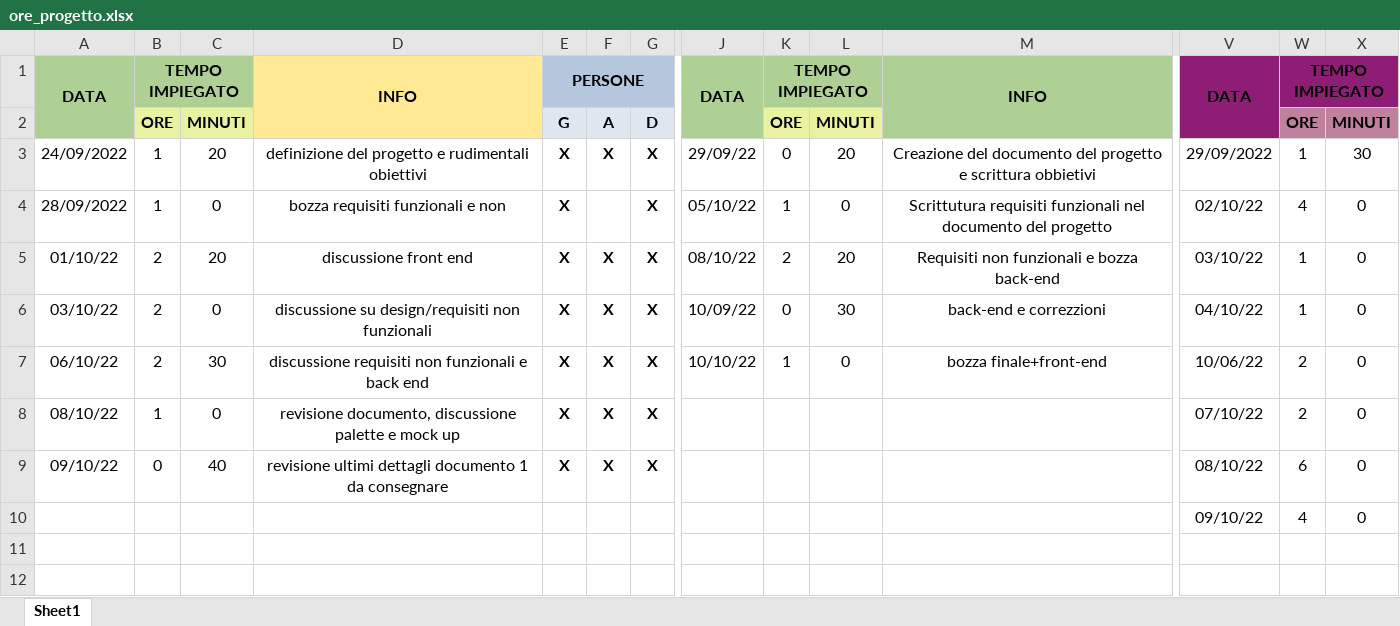
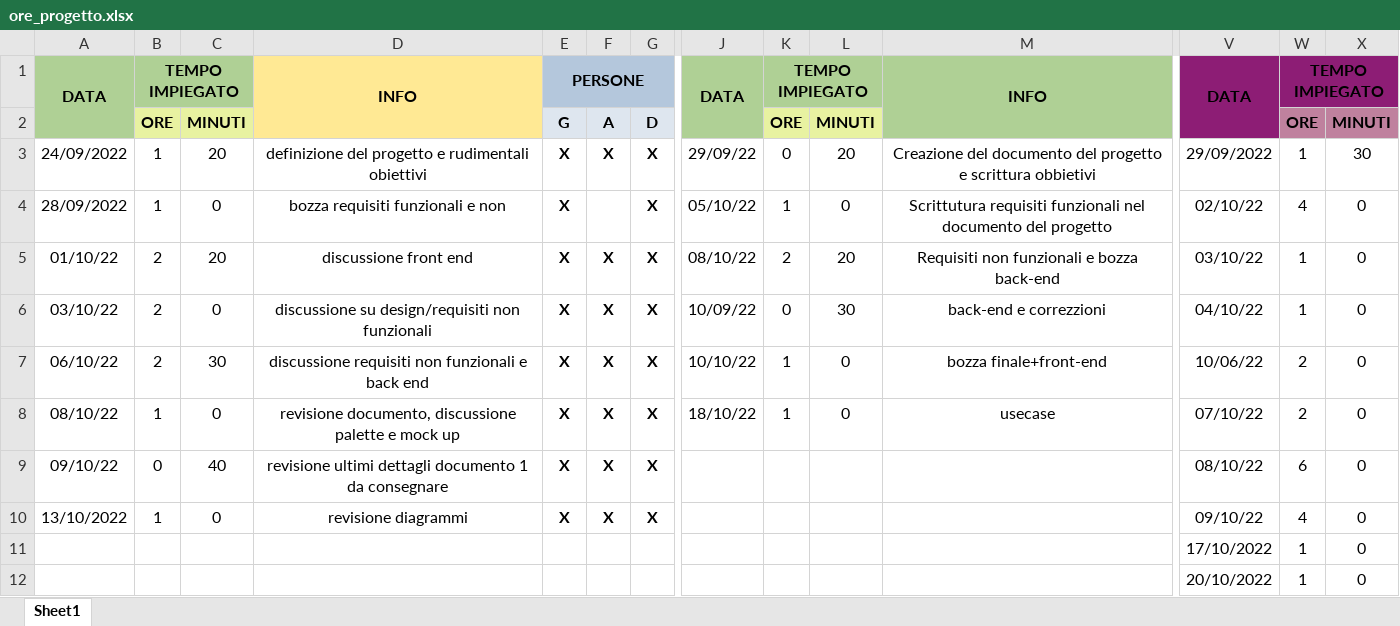
Before and after one commit to JustCook1/Tracking_lavoro, an Excel workbook: ore_progetto.xlsx, sheet Sheet1, drawn as a sheet; only a part is shown, gaps mark what is left out; values as stored, in another font and other column widths than the file's, no borders; removed rows and columns are numbered as before the commit, all else as after; rows hold the shown columns only; the diff names each change by its address in the sheet, - before the commit and + after, or states it on an @@ line.

```diff
--- a/ore_progetto.xlsx (sheet Sheet1)
+++ b/ore_progetto.xlsx (sheet Sheet1)
-J8: (empty)
+J8: 18/10/22
-K8: (empty)
+K8: 1
-L8: (empty)
+L8: 0
-M8: (empty)
+M8: usecase
-row 10:  |  |  |  |  |  |  |  |  |  |  | 09/10/22 | 4 | 0
+row 10: 13/10/2022 | 1 | 0 | revisione diagrammi | X | X | X |  |  |  |  | 09/10/22 | 4 | 0
+row 11:  |  |  |  |  |  |  |  |  |  |  | 17/10/2022 | 1 | 0
+row 12:  |  |  |  |  |  |  |  |  |  |  | 20/10/2022 | 1 | 0
```
Also changed, not shown: 1 other file.
